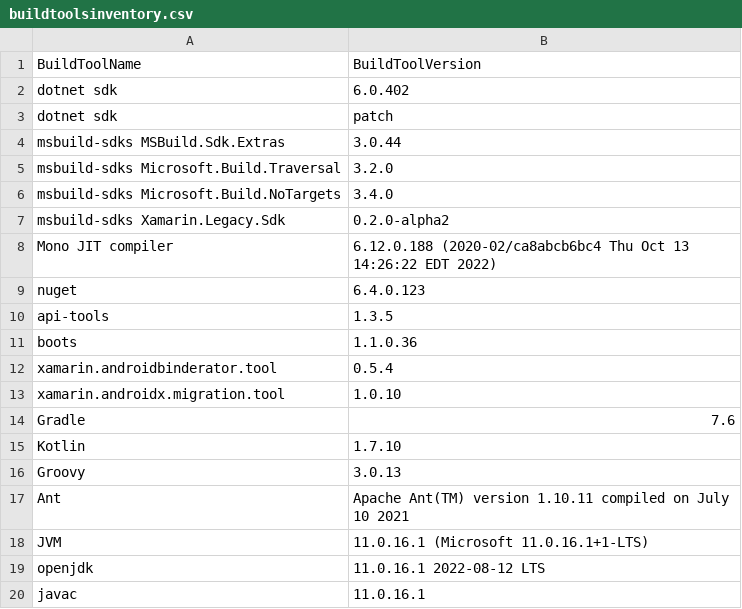
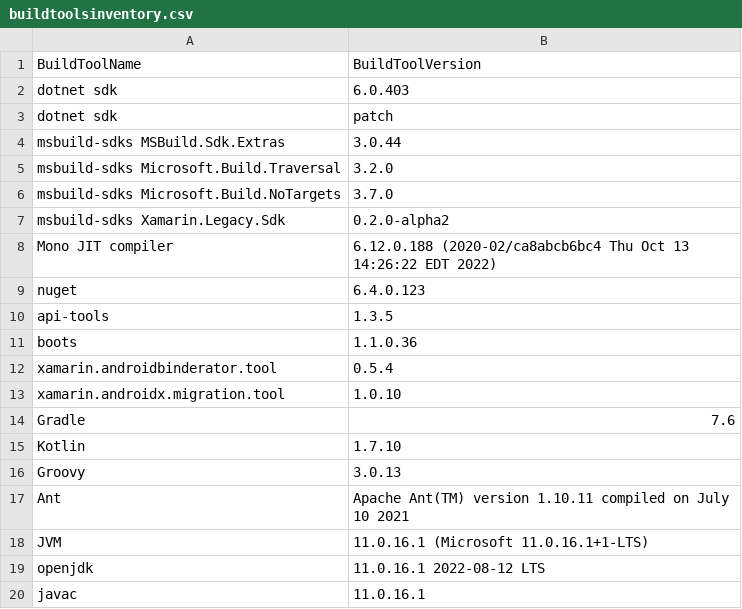
Before and after one commit to xamarin/GooglePlayServicesComponents, a CSV file: docs/buildtoolsinventory.csv, drawn as a sheet.

```diff
--- a/docs/buildtoolsinventory.csv
+++ b/docs/buildtoolsinventory.csv
@@ -1,3 +1,3 @@
 BuildToolName,BuildToolVersion
-dotnet sdk, 6.0.402
+dotnet sdk, 6.0.403
 dotnet sdk, patch
@@ -5,3 +5,3 @@ msbuild-sdks MSBuild.Sdk.Extras, 3.0.44
 msbuild-sdks Microsoft.Build.Traversal, 3.2.0
-msbuild-sdks Microsoft.Build.NoTargets, 3.4.0
+msbuild-sdks Microsoft.Build.NoTargets, 3.7.0
 msbuild-sdks Xamarin.Legacy.Sdk, 0.2.0-alpha2
```
Also changed, not shown: 5 other files.
